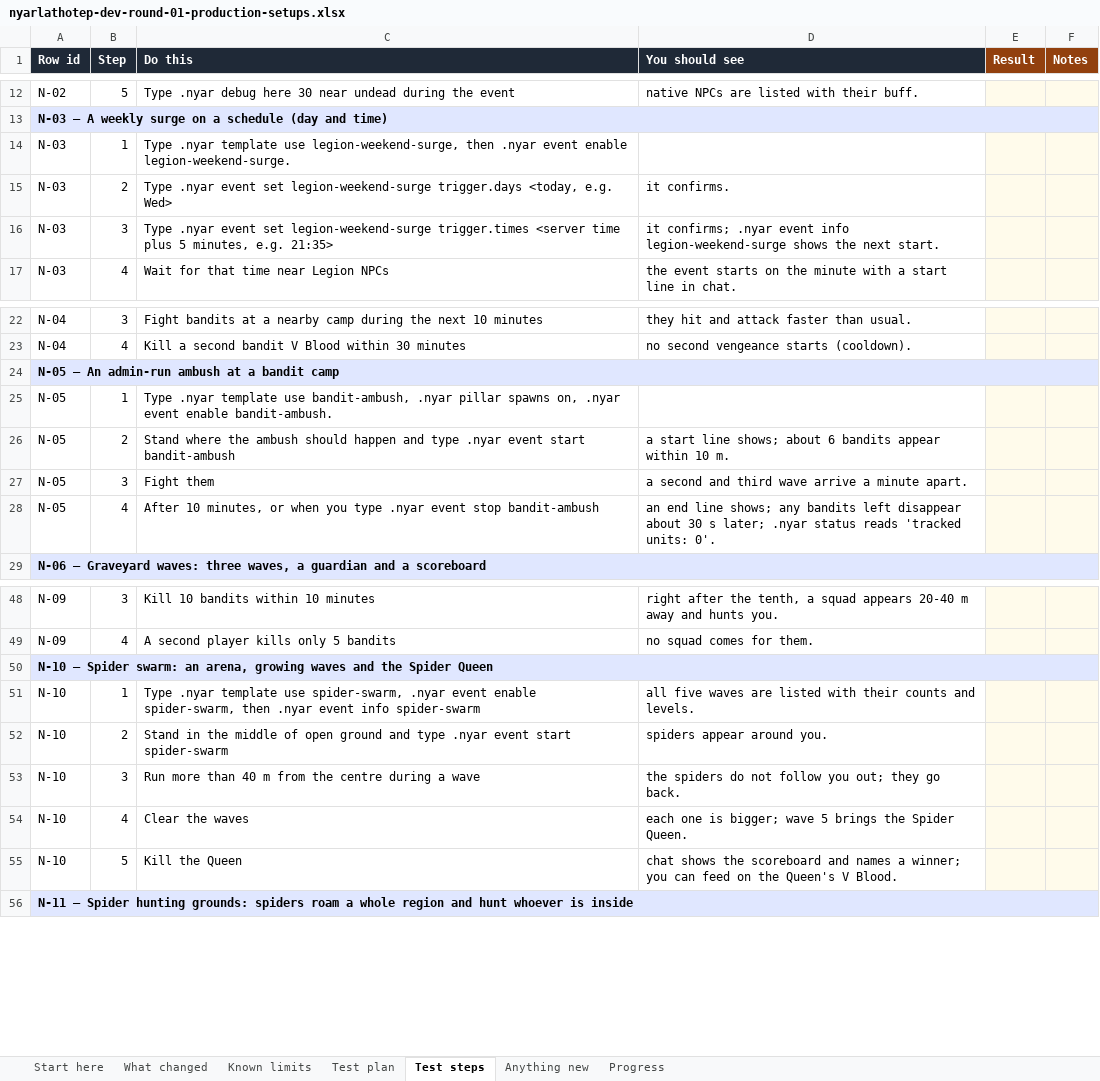
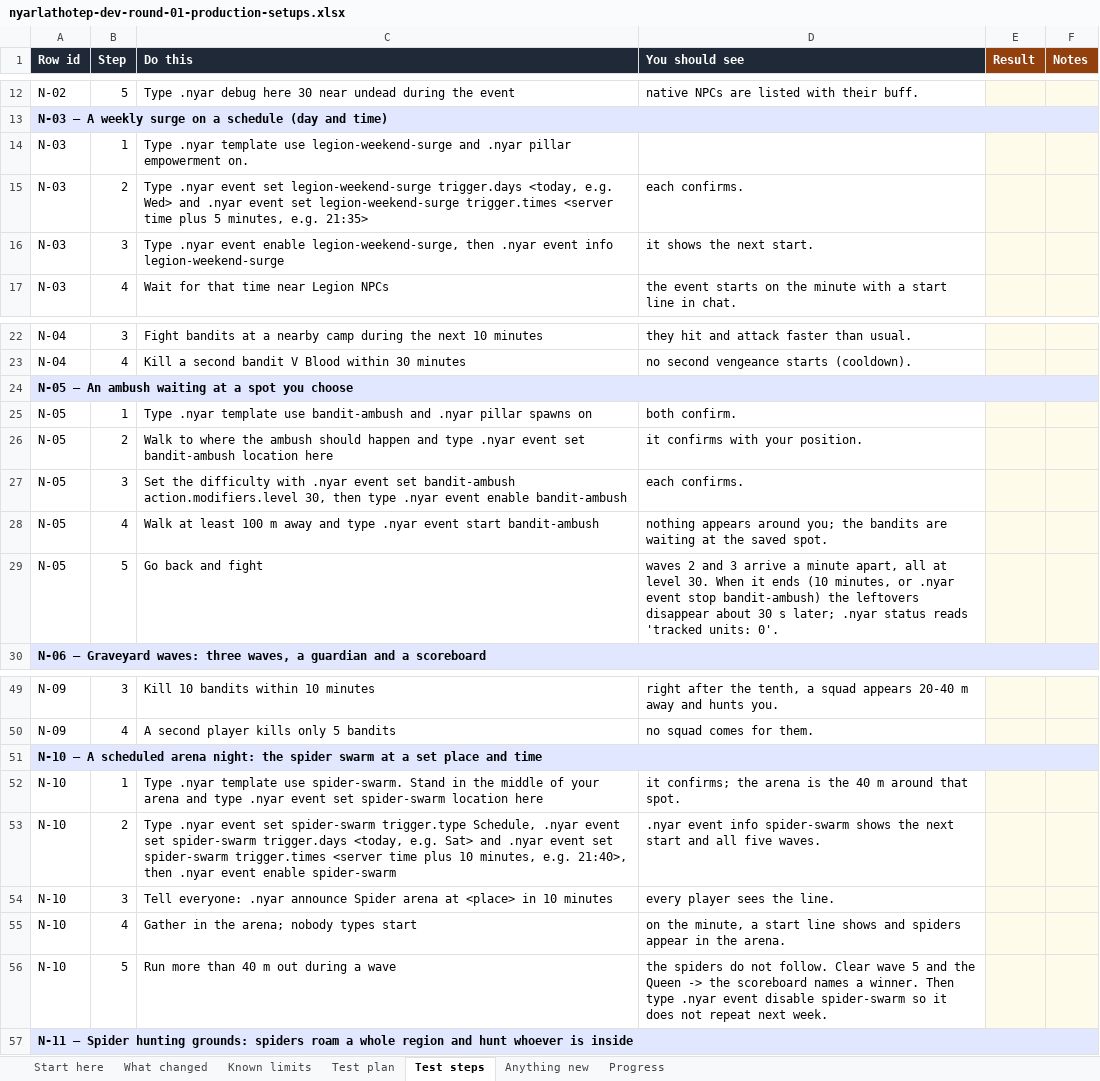
Before and after one commit to KDavidP1987/Nyarlathotep-Lord-of-Chaos, an Excel workbook: testing/nyarlathotep-dev-round-01-production-setups.xlsx, sheet Test steps, drawn as a sheet; only a part is shown, gaps mark what is left out; values as stored, in another font and other column widths than the file's, no borders; conditional formats not drawn; addresses are those after the commit; the diff covers the shown part only; the diff names each change by its address in the sheet, - before the commit and + after, or states it on an @@ line.

```diff
--- a/testing/nyarlathotep-dev-round-01-production-setups.xlsx (sheet Test steps)
+++ b/testing/nyarlathotep-dev-round-01-production-setups.xlsx (sheet Test steps)
-C14 (Do this): …template use legion-weekend-surge, then .nyar event enable legion-weekend-surge.
+C14 (Do this): …template use legion-weekend-surge and .nyar pillar empowerment on.
-C15 (Do this): …e.g. Wed>
+C15 (Do this): …e.g. Wed> and .nyar event set legion-weekend-surge trigger.times <server time plus 5 minutes, e.g. 21:35>
-D15 (You should see): it confirms.
+D15 (You should see): each confirms.
-C16 (Do this): ….nyar event set legion-weekend-surge trigger.times <server time plus 5 minutes, e.g. 21:35>
+C16 (Do this): ….nyar event enable legion-weekend-surge, then .nyar event info legion-weekend-surge
-D16 (You should see): it confirms; .nyar event info legion-weekend-surge shows the…
+D16 (You should see): it shows the…
-A24 (Row id): N-05 — An admin-run ambush at a bandit camp
+A24 (Row id): N-05 — An ambush waiting at a spot you choose
-C25 (Do this): …template use bandit-ambush, .nyar pillar spawns on, .nyar event enable bandit-ambush.
+C25 (Do this): …template use bandit-ambush and .nyar pillar spawns on
-D25 (You should see): (empty)
+D25 (You should see): both confirm.
-C26 (Do this): Stand where the ambush should happen and type .nyar event start bandit-ambush
+C26 (Do this): Walk to where the ambush should happen and type .nyar event set bandit-ambush location here
-D26 (You should see): a start line shows; about 6 bandits appear within 10 m.
+D26 (You should see): it confirms with your position.
-C27 (Do this): Fight them
+C27 (Do this): Set the difficulty with .nyar event set bandit-ambush action.modifiers.level 30, then type .nyar event enable bandit-ambush
-D27 (You should see): a second and third wave arrive a minute apart.
+D27 (You should see): each confirms.
-C28 (Do this): After 10 minutes, or when you type .nyar event stop bandit-ambush
+C28 (Do this): Walk at least 100 m away and type .nyar event start bandit-ambush
-D28 (You should see): an end line shows; any bandits left disappear about 30 s later; .nyar status reads 'tracked units: 0'.
+D28 (You should see): nothing appears around you; the bandits are waiting at the saved spot.
+row 29: N-05 | 5 | Go back and fight | waves 2 and 3 arrive a minute apart, all at level 30. When it ends (10 minutes, or .nyar event stop bandit-ambush) the leftovers disappear about 30 s later; .nyar status reads 'tracked units: 0'.
-A51 (Row id): N-10 — Spider swarm: an arena, growing waves and the Spider Queen
+A51 (Row id): N-10 — A scheduled arena night: the spider swarm at a set place and time
-C52 (Do this): …template use spider-swarm, .nyar event enable spider-swarm, then .nyar event info spider-swarm
+C52 (Do this): …template use spider-swarm. Stand in the middle of your arena and type .nyar event set spider-swarm location here
-D52 (You should see): all five waves are listed with their counts and levels.
+D52 (You should see): it confirms; the arena is the 40 m around that spot.
-C53 (Do this): Stand in the middle of open ground and type .nyar event start spider-swarm
+C53 (Do this): Type .nyar event set spider-swarm trigger.type Schedule, .nyar event set spider-swarm trigger.days <today, e.g. Sat> and .nyar event set spider-swarm trigger.times <server time plus 10 minutes, e.g. 21:40>, then .nyar event enable spider-swarm
-D53 (You should see): spiders appear around you.
+D53 (You should see): .nyar event info spider-swarm shows the next start and all five waves.
-C54 (Do this): Run more than 40 m from the centre during a wave
+C54 (Do this): Tell everyone: .nyar announce Spider arena at <place> in 10 minutes
-D54 (You should see): the spiders do not follow you out; they go back.
+D54 (You should see): every player sees the line.
-C55 (Do this): Clear the waves
+C55 (Do this): Gather in the arena; nobody types start
-D55 (You should see): each one is bigger; wave 5 brings the Spider Queen.
+D55 (You should see): on the minute, a start line shows and spiders appear in the arena.
-C56 (Do this): Kill the Queen
+C56 (Do this): Run more than 40 m out during a wave
-D56 (You should see): chat shows the scoreboard and names a winner; you can feed on the Queen's V Blood.
+D56 (You should see): the spiders do not follow. Clear wave 5 and the Queen -> the scoreboard names a winner. Then type .nyar event disable spider-swarm so it does not repeat next week.
```
Also changed, not shown: 3 added rows, 2 removed rows and 25 edited cells elsewhere in this sheet, sheet What changed, sheet Test plan, sheet Start here, sheet Progress, 5 other files.
